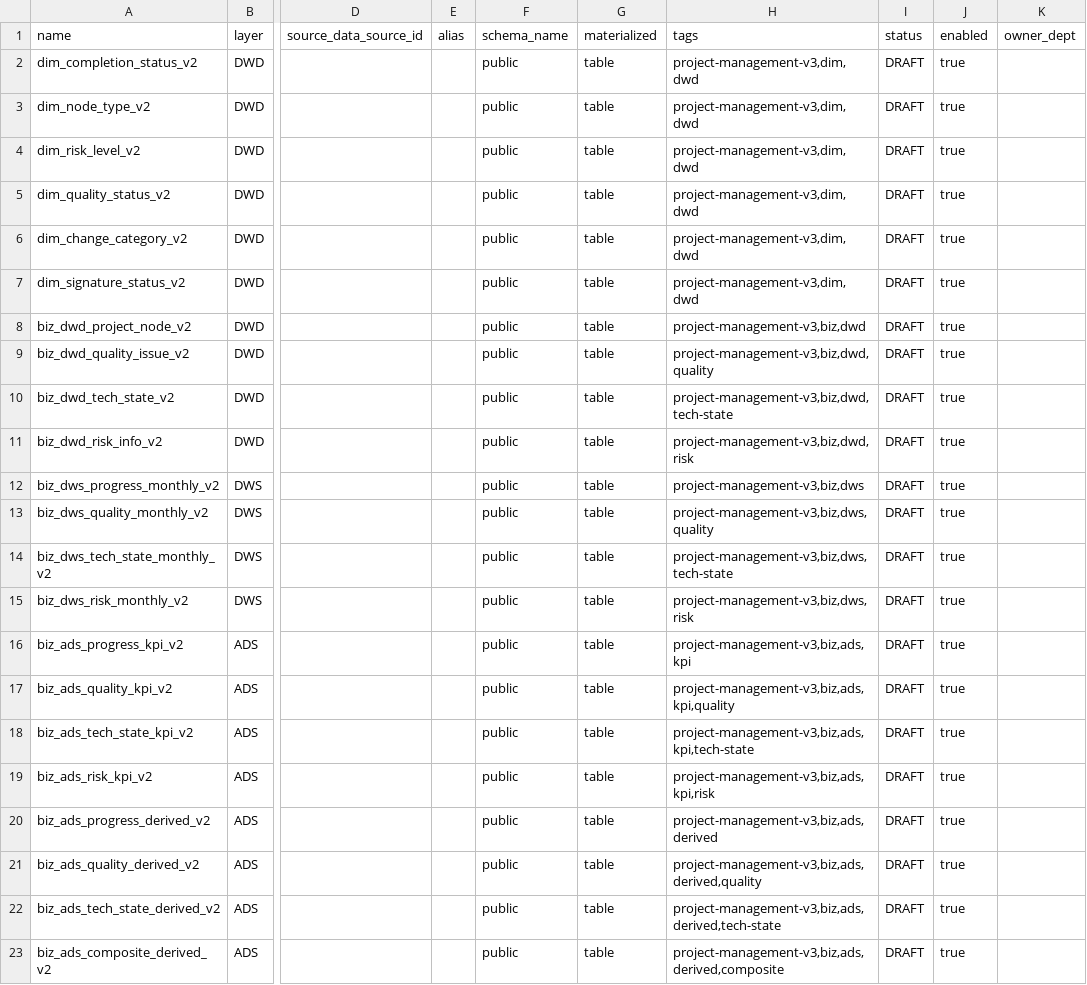
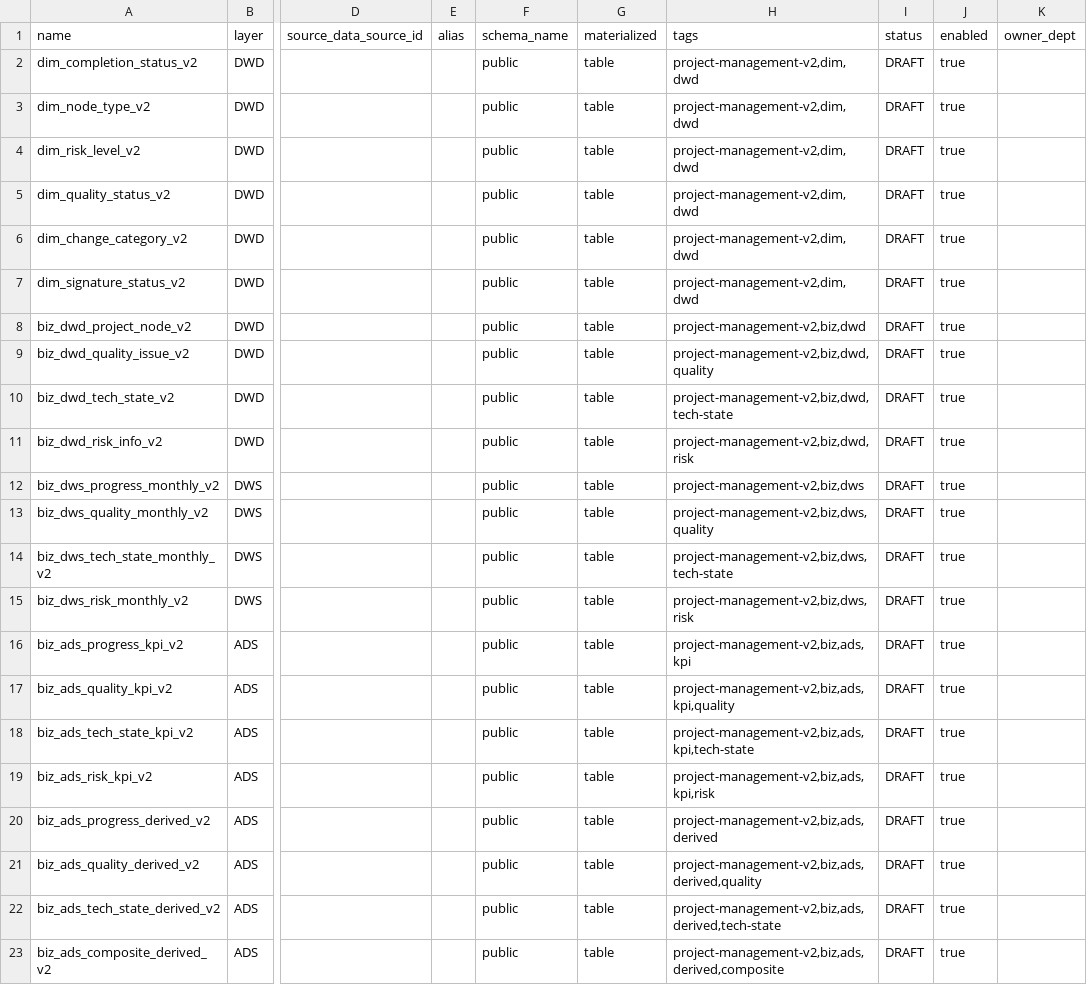
Before and after one commit to billyhotjava/dts-stack, a TSV file: worklog/v2.2.3/s10/pjm/v3/models.tsv, drawn as a sheet; only a part is shown, gaps mark what is left out; the diff names each change by its address in the sheet, - before the commit and + after, or states it on an @@ line.

Commit message:
Revert "chore(pjm/v3): rename dbt tag project-management-v2 -> v3"
This reverts commit 24fbec29d4a18941ccbb02cf035a83bc6ec4afb2.

```diff
--- a/worklog/v2.2.3/s10/pjm/v3/models.tsv
+++ b/worklog/v2.2.3/s10/pjm/v3/models.tsv
-H2:H7 (tags): project-management-v3,dim,dwd
+H2:H7 (tags): project-management-v2,dim,dwd
-H8 (tags): project-management-v3,biz,dwd
+H8 (tags): project-management-v2,biz,dwd
-H9 (tags): project-management-v3,biz,dwd,quality
+H9 (tags): project-management-v2,biz,dwd,quality
-H10 (tags): project-management-v3,biz,dwd,tech-state
+H10 (tags): project-management-v2,biz,dwd,tech-state
-H11 (tags): project-management-v3,biz,dwd,risk
+H11 (tags): project-management-v2,biz,dwd,risk
-H12 (tags): project-management-v3,biz,dws
+H12 (tags): project-management-v2,biz,dws
-H13 (tags): project-management-v3,biz,dws,quality
+H13 (tags): project-management-v2,biz,dws,quality
-H14 (tags): project-management-v3,biz,dws,tech-state
+H14 (tags): project-management-v2,biz,dws,tech-state
-H15 (tags): project-management-v3,biz,dws,risk
+H15 (tags): project-management-v2,biz,dws,risk
-H16 (tags): project-management-v3,biz,ads,kpi
+H16 (tags): project-management-v2,biz,ads,kpi
-H17 (tags): project-management-v3,biz,ads,kpi,quality
+H17 (tags): project-management-v2,biz,ads,kpi,quality
-H18 (tags): project-management-v3,biz,ads,kpi,tech-state
+H18 (tags): project-management-v2,biz,ads,kpi,tech-state
-H19 (tags): project-management-v3,biz,ads,kpi,risk
+H19 (tags): project-management-v2,biz,ads,kpi,risk
-H20 (tags): project-management-v3,biz,ads,derived
+H20 (tags): project-management-v2,biz,ads,derived
-H21 (tags): project-management-v3,biz,ads,derived,quality
+H21 (tags): project-management-v2,biz,ads,derived,quality
-H22 (tags): project-management-v3,biz,ads,derived,tech-state
+H22 (tags): project-management-v2,biz,ads,derived,tech-state
-H23 (tags): project-management-v3,biz,ads,derived,composite
+H23 (tags): project-management-v2,biz,ads,derived,composite
```
Also changed, not shown: 29 other files.
